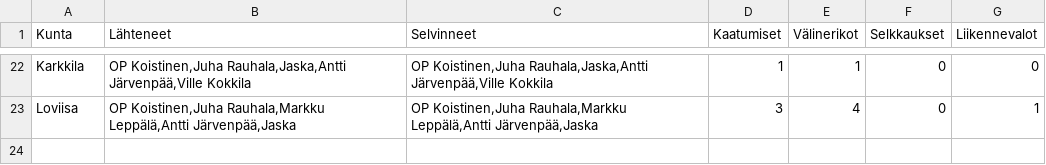
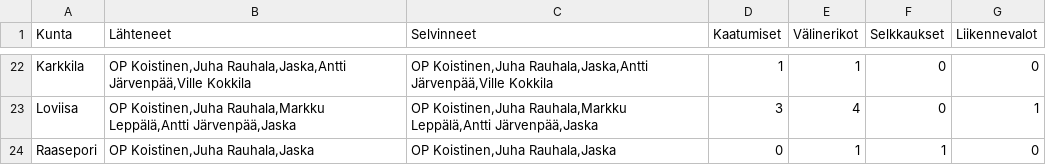
Before and after one commit to jarvena/ympariajo-info, a CSV file: data/ympäriajostatsit.csv, drawn as a sheet; only a part is shown, gaps mark what is left out; the diff names each change by its address in the sheet, - before the commit and + after, or states it on an @@ line.

Commit message:
raasepori stats

```diff
--- a/data/ympäriajostatsit.csv
+++ b/data/ympäriajostatsit.csv
+row 24: Raasepori | OP Koistinen,Juha Rauhala,Jaska | OP Koistinen,Juha Rauhala,Jaska | 0 | 1 | 1 | 0
```
Also changed, not shown: 1 other file.
